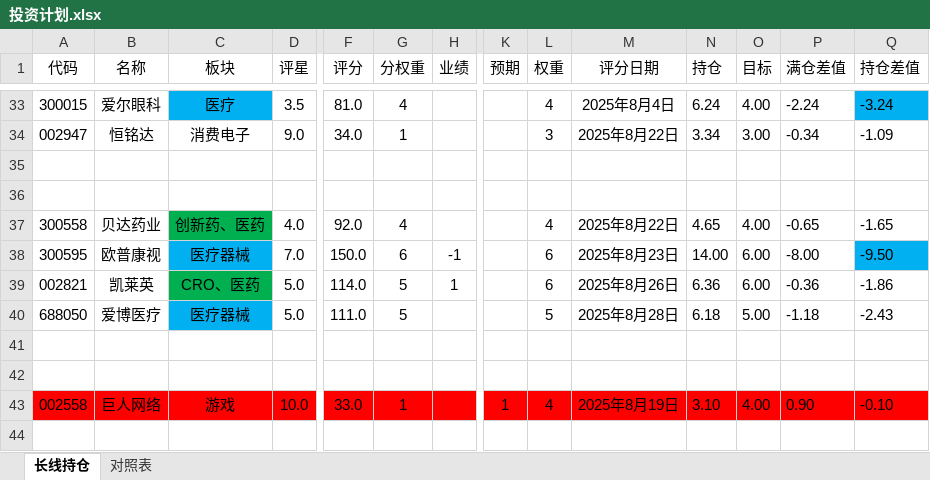
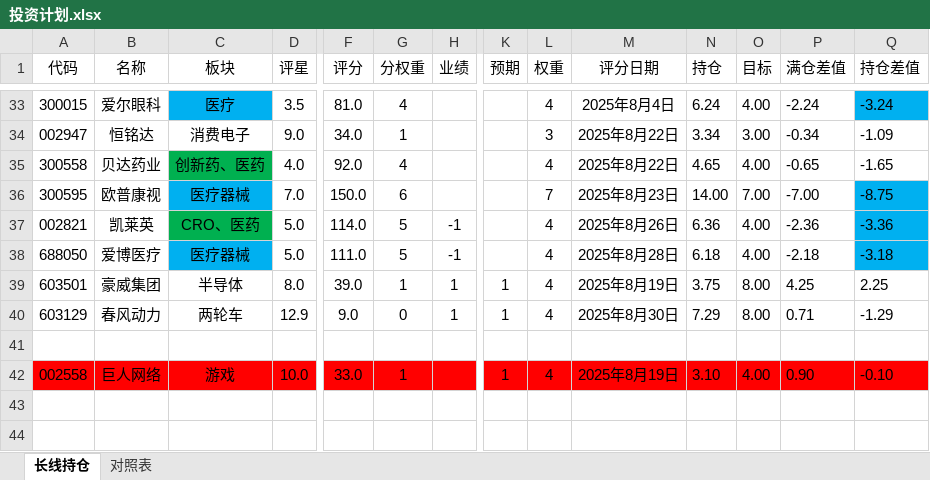
Before and after one commit to 873459621/FFMPEG, an Excel workbook: 投资计划.xlsx, sheet 长线持仓, drawn as a sheet; only a part is shown, gaps mark what is left out; the shorter side is filled out with more unchanged rows; values as stored, in another font and other column widths than the file's, no borders; removed rows and columns are numbered as before the commit, all else as after; rows hold the shown columns only; the diff covers the shown part only; the diff names each change by its address in the sheet, - before the commit and + after, or states it on an @@ line.

```diff
--- a/投资计划.xlsx (sheet 长线持仓)
+++ b/投资计划.xlsx (sheet 长线持仓)
-row 35: (empty)
-row 36: (empty)
-H36 (业绩): -1
+H36 (业绩): (empty)
-L36 (权重): 6
+L36 (权重): 7
-O36 (目标): 6.00
+O36 (目标): 7.00
-P36 (满仓差值): -8.00
+P36 (满仓差值): -7.00
-Q36 (持仓差值): -9.50
+Q36 (持仓差值): -8.75
-H37 (业绩): 1
+H37 (业绩): -1
-L37 (权重): 6
+L37 (权重): 4
-O37 (目标): 6.00
+O37 (目标): 4.00
-P37 (满仓差值): -0.36
+P37 (满仓差值): -2.36
-Q37 (持仓差值): -1.86
+Q37 (持仓差值): -3.36
-Q37:Q38 fill: none
+Q37:Q38 fill: #00B0F0
-H38 (业绩): (empty)
+H38 (业绩): -1
-L38 (权重): 5
+L38 (权重): 4
-O38 (目标): 5.00
+O38 (目标): 4.00
-P38 (满仓差值): -1.18
+P38 (满仓差值): -2.18
-Q38 (持仓差值): -2.43
+Q38 (持仓差值): -3.18
-row 39: (empty)
+row 39: 603501 | 豪威集团 | 半导体 | 8.0 | 39.0 | 1 | 1 | 1 | 4 | 2025年8月19日 | 3.75 | 8.00 | 4.25 | 2.25
@@ row 11 moved to row 40: 603129 @@
```
Also changed, not shown: 4 added rows, 3 removed rows, 2 moved rows, 39 edited cells and cell formats elsewhere in this sheet, formulas that keep their value, 2 other files.
